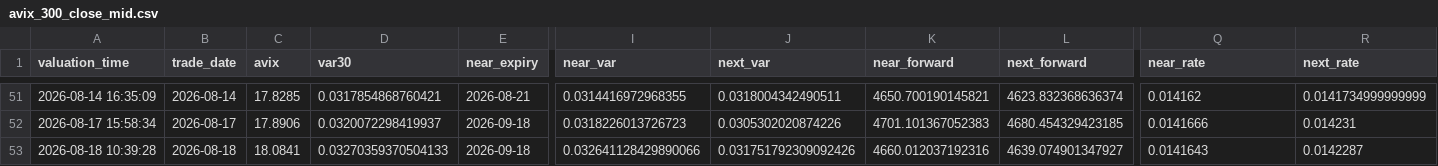
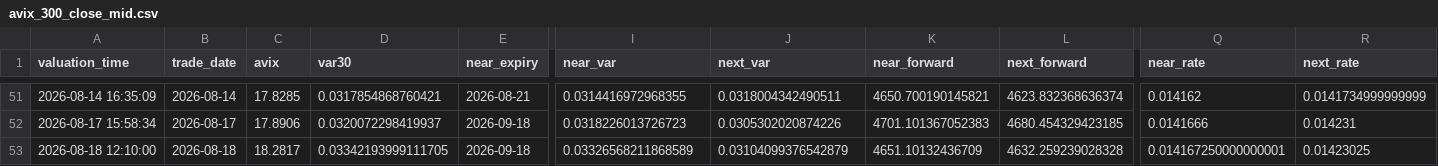
Before and after one commit to AmineSeRaFimmm/a-share-five-layer-pwa, a CSV file: data/avix_300_close_mid.csv, drawn as a sheet; only a part is shown, gaps mark what is left out; the diff names each change by its address in the sheet, - before the commit and + after, or states it on an @@ line.

```diff
--- a/data/avix_300_close_mid.csv
+++ b/data/avix_300_close_mid.csv
-A53 (valuation_time): 2026-08-18 10:39:28
+A53 (valuation_time): 2026-08-18 12:10:00
-C53 (avix): 18.0841
+C53 (avix): 18.2817
-D53 (var30): 0.03270359370504133
+D53 (var30): 0.03342193999111705
-I53 (near_var): 0.032641128429890066
+I53 (near_var): 0.03326568211868589
-J53 (next_var): 0.031751792309092426
+J53 (next_var): 0.03104099376542879
-K53 (near_forward): 4660.012037192316
+K53 (near_forward): 4651.10132436709
-L53 (next_forward): 4639.074901347927
+L53 (next_forward): 4632.259239028328
-Q53 (near_rate): 0.0141643
+Q53 (near_rate): 0.014167250000000001
-R53 (next_rate): 0.0142287
+R53 (next_rate): 0.01423025
```
Also changed, not shown: data/avix/avix_history.csv, 2 other files.
